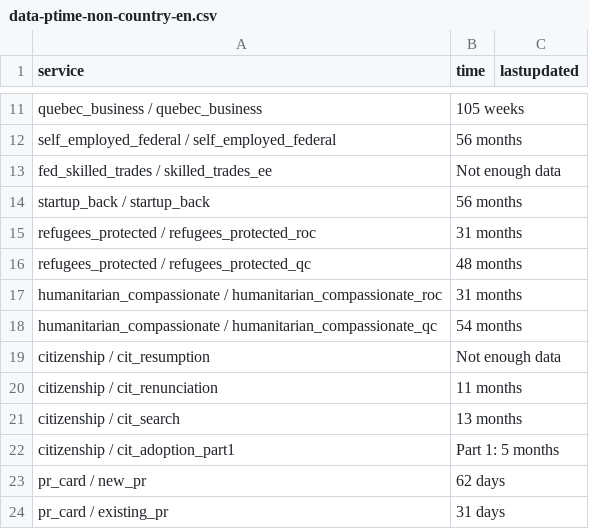
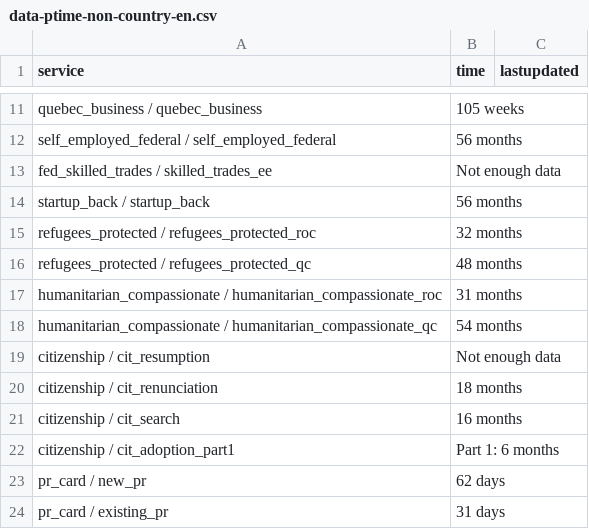
Before and after one commit to tinng81/cic-processing-times, a CSV file: data-ptime-non-country-en.csv, drawn as a sheet; only a part is shown, gaps mark what is left out; the diff covers the shown part only.

```diff
--- a/data-ptime-non-country-en.csv
+++ b/data-ptime-non-country-en.csv
@@ -14,3 +14,3 @@ fed_skilled_trades / skilled_trades_ee,Not enough data,
 startup_back / startup_back,56 months,
-refugees_protected / refugees_protected_roc,31 months,
+refugees_protected / refugees_protected_roc,32 months,
 refugees_protected / refugees_protected_qc,48 months,
@@ -19,5 +19,5 @@ humanitarian_compassionate / humanitarian_compassionate_qc,54 months,
 citizenship / cit_resumption,Not enough data,
-citizenship / cit_renunciation,11 months,
-citizenship / cit_search,13 months,
-citizenship / cit_adoption_part1,Part 1: 5 months,
+citizenship / cit_renunciation,18 months,
+citizenship / cit_search,16 months,
+citizenship / cit_adoption_part1,Part 1: 6 months,
 pr_card / new_pr,62 days,
```
Also changed, not shown: 13 edited cells elsewhere in this file, data-ptime-en.csv, formatted-data-ptime-en.csv, 3 other files.
